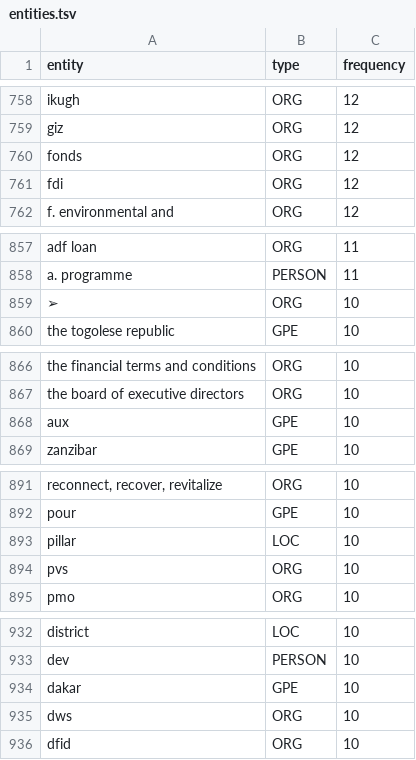
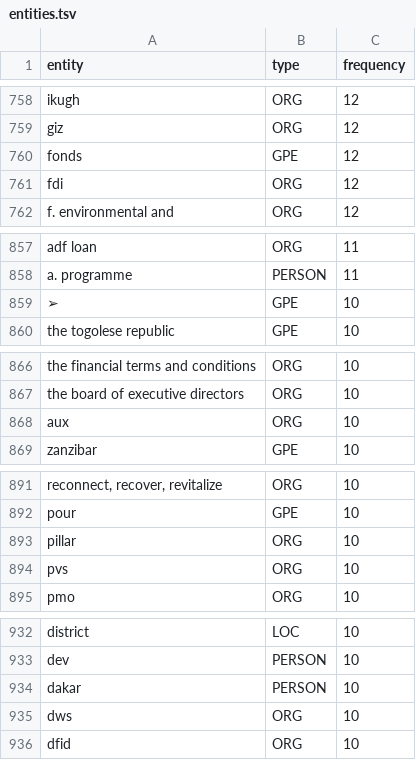
Before and after one commit to ericleasemorgan/ifad-toolbox, a TSV file: study-carrel/tsv/entities.tsv, drawn as a sheet; only a part is shown, gaps mark what is left out; the diff covers the shown part only.

```diff
--- a/study-carrel/tsv/entities.tsv
+++ b/study-carrel/tsv/entities.tsv
@@ -759,3 +759,3 @@ ikugh	ORG	12
 giz	ORG	12
-fonds	ORG	12
+fonds	GPE	12
 fdi	ORG	12
@@ -858,3 +858,3 @@ adf loan	ORG	11
 a. programme	PERSON	11
-➢	ORG	10
+➢	GPE	10
 the togolese republic	GPE	10
@@ -867,3 +867,3 @@ the financial terms and conditions	ORG	10
 the board of executive directors	ORG	10
-aux	GPE	10
+aux	ORG	10
 zanzibar	GPE	10
@@ -892,3 +892,3 @@ reconnect, recover, revitalize	ORG	10
 pour	GPE	10
-pillar	LOC	10
+pillar	ORG	10
 pvs	ORG	10
@@ -933,3 +933,3 @@ district	LOC	10
 dev	PERSON	10
-dakar	GPE	10
+dakar	PERSON	10
 dws	ORG	10
```
Also changed, not shown: 13 edited cells elsewhere in this file, study-carrel/tsv/bigrams.tsv, study-carrel/tsv/questions.tsv, 27 other files.
